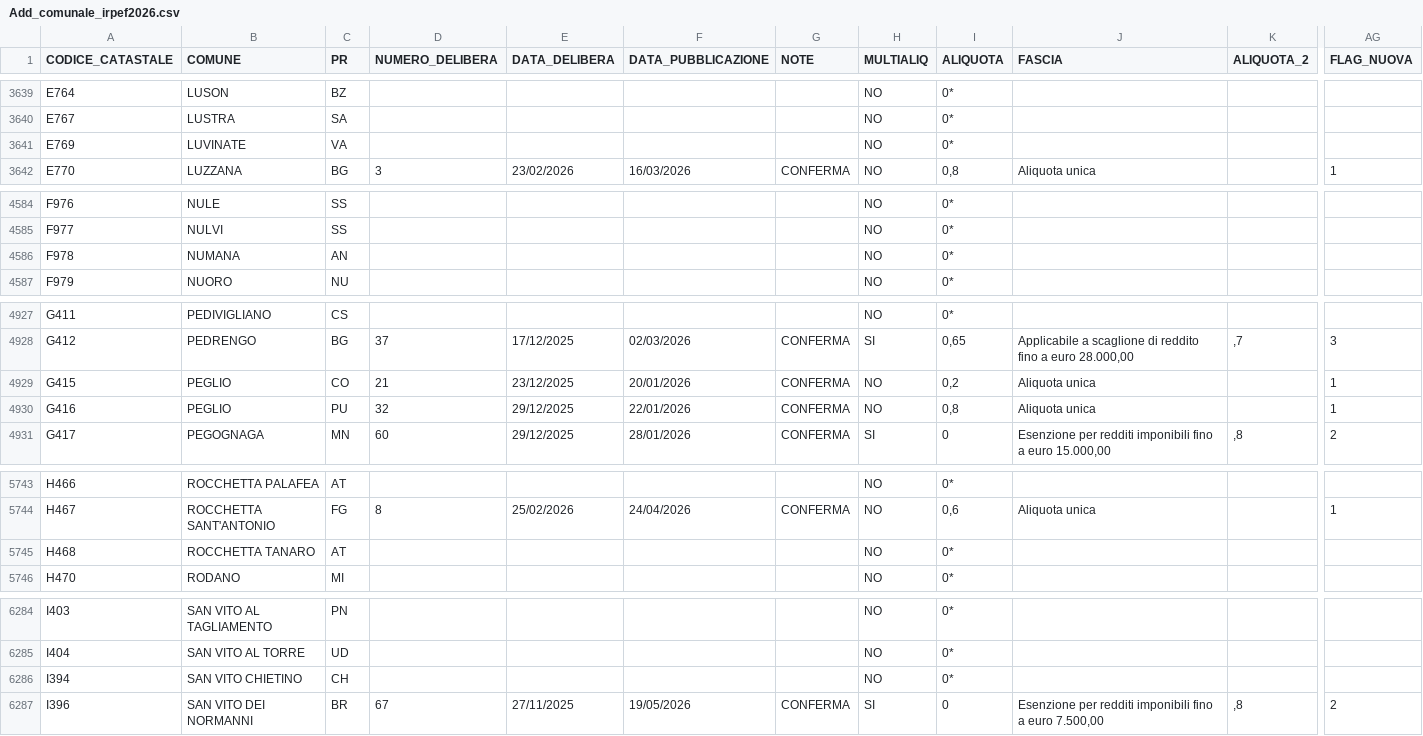
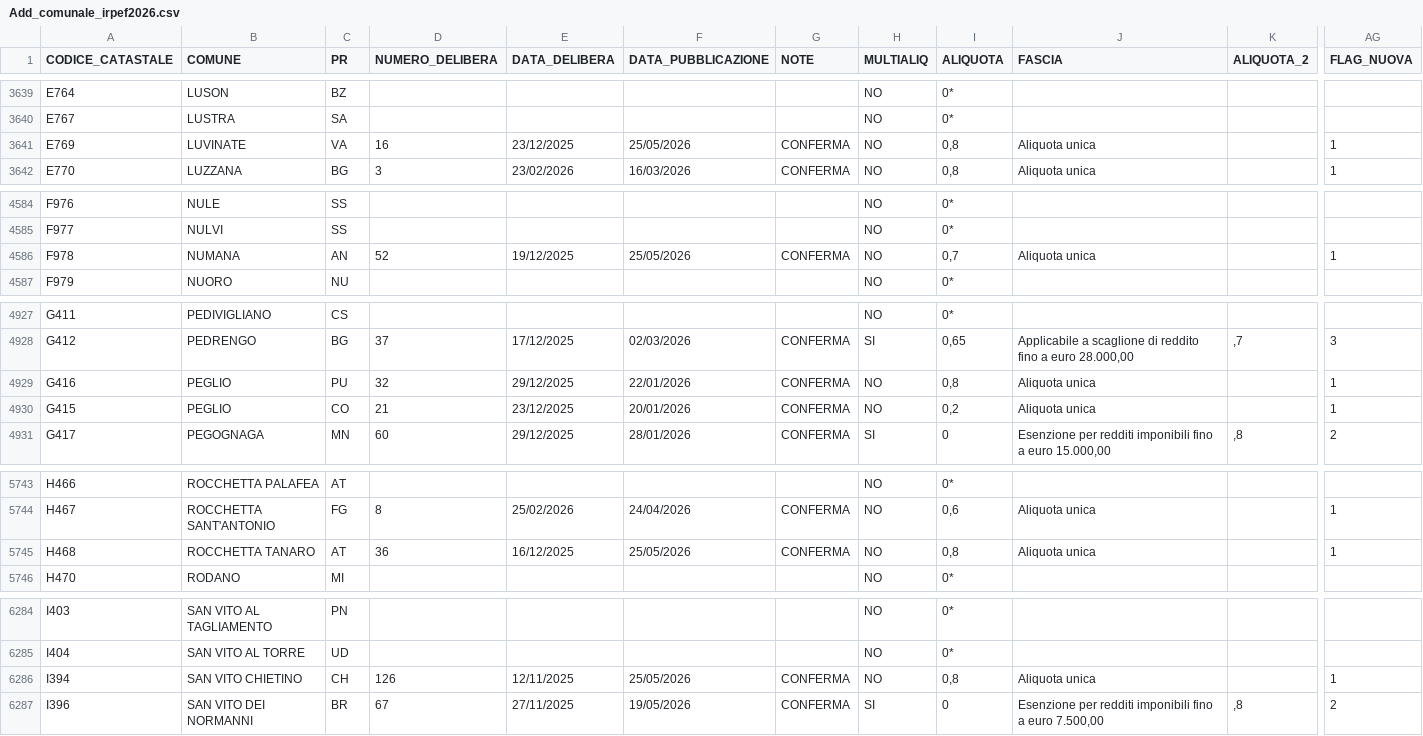
Before and after one commit to BernardoGiordano/stipendio.top, a CSV file: data/Add_comunale_irpef2026.csv, drawn as a sheet; only a part is shown, gaps mark what is left out; the diff covers the shown part only; the diff names each change by its address in the sheet, - before the commit and + after, or states it on an @@ line.

```diff
--- a/data/Add_comunale_irpef2026.csv
+++ b/data/Add_comunale_irpef2026.csv
-D3641 (NUMERO_DELIBERA): (empty)
+D3641 (NUMERO_DELIBERA): 16
-E3641 (DATA_DELIBERA): (empty)
+E3641 (DATA_DELIBERA): 23/12/2025
-F3641 (DATA_PUBBLICAZIONE): (empty)
+F3641 (DATA_PUBBLICAZIONE): 25/05/2026
-G3641 (NOTE): (empty)
+G3641 (NOTE): CONFERMA
-I3641 (ALIQUOTA): 0*
+I3641 (ALIQUOTA): 0,8
-J3641 (FASCIA): (empty)
+J3641 (FASCIA): Aliquota unica
-AG3641 (FLAG_NUOVA): (empty)
+AG3641 (FLAG_NUOVA): 1
-D4586 (NUMERO_DELIBERA): (empty)
+D4586 (NUMERO_DELIBERA): 52
-E4586 (DATA_DELIBERA): (empty)
+E4586 (DATA_DELIBERA): 19/12/2025
-F4586 (DATA_PUBBLICAZIONE): (empty)
+F4586 (DATA_PUBBLICAZIONE): 25/05/2026
-G4586 (NOTE): (empty)
+G4586 (NOTE): CONFERMA
-I4586 (ALIQUOTA): 0*
+I4586 (ALIQUOTA): 0,7
-J4586 (FASCIA): (empty)
+J4586 (FASCIA): Aliquota unica
-AG4586 (FLAG_NUOVA): (empty)
+AG4586 (FLAG_NUOVA): 1
@@ row 4929 moved to row 4930: G415 @@
-D5745 (NUMERO_DELIBERA): (empty)
+D5745 (NUMERO_DELIBERA): 36
-E5745 (DATA_DELIBERA): (empty)
+E5745 (DATA_DELIBERA): 16/12/2025
-F5745 (DATA_PUBBLICAZIONE): (empty)
+F5745 (DATA_PUBBLICAZIONE): 25/05/2026
-G5745 (NOTE): (empty)
+G5745 (NOTE): CONFERMA
-I5745 (ALIQUOTA): 0*
+I5745 (ALIQUOTA): 0,8
-J5745 (FASCIA): (empty)
+J5745 (FASCIA): Aliquota unica
-AG5745 (FLAG_NUOVA): (empty)
+AG5745 (FLAG_NUOVA): 1
-D6286 (NUMERO_DELIBERA): (empty)
+D6286 (NUMERO_DELIBERA): 126
-E6286 (DATA_DELIBERA): (empty)
+E6286 (DATA_DELIBERA): 12/11/2025
-F6286 (DATA_PUBBLICAZIONE): (empty)
+F6286 (DATA_PUBBLICAZIONE): 25/05/2026
-G6286 (NOTE): (empty)
+G6286 (NOTE): CONFERMA
-I6286 (ALIQUOTA): 0*
+I6286 (ALIQUOTA): 0,8
-J6286 (FASCIA): (empty)
+J6286 (FASCIA): Aliquota unica
-AG6286 (FLAG_NUOVA): (empty)
+AG6286 (FLAG_NUOVA): 1
```
Also changed, not shown: 1 moved row and 78 edited cells elsewhere in this file.
